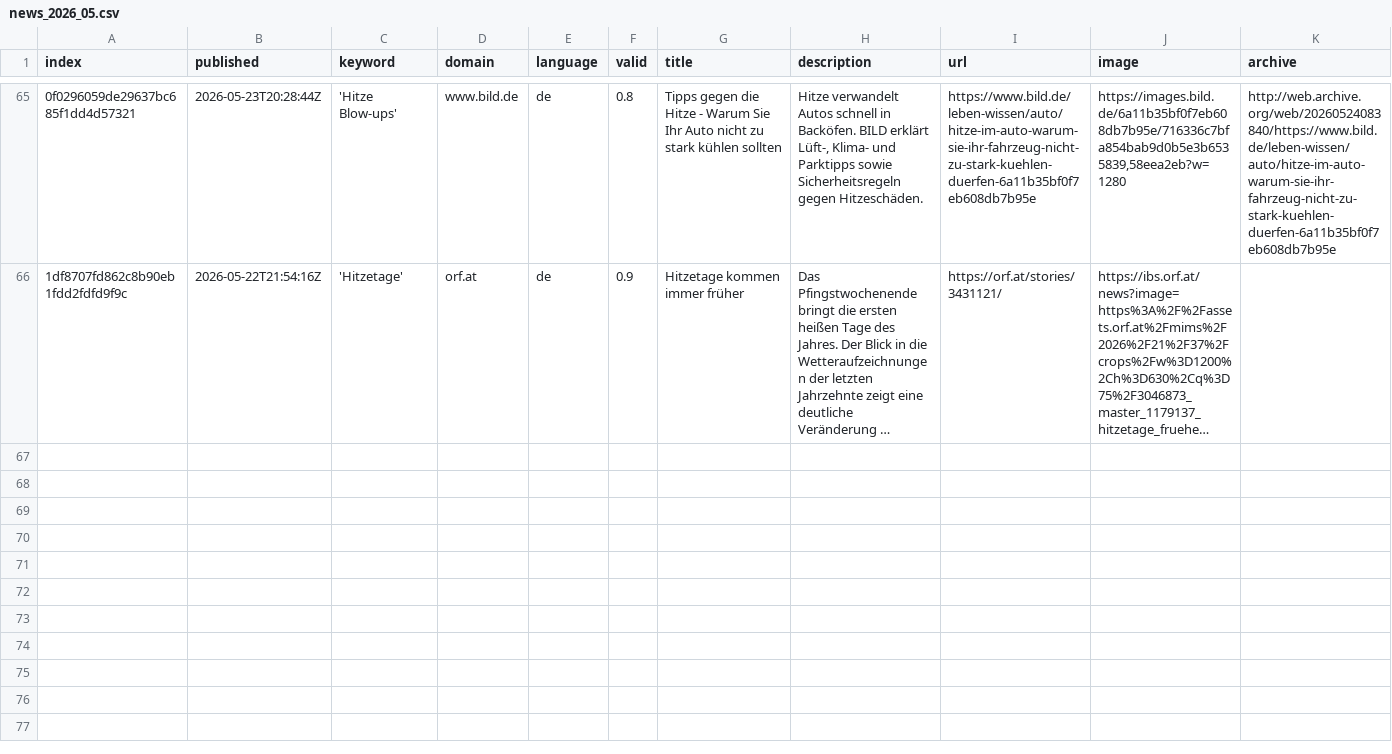
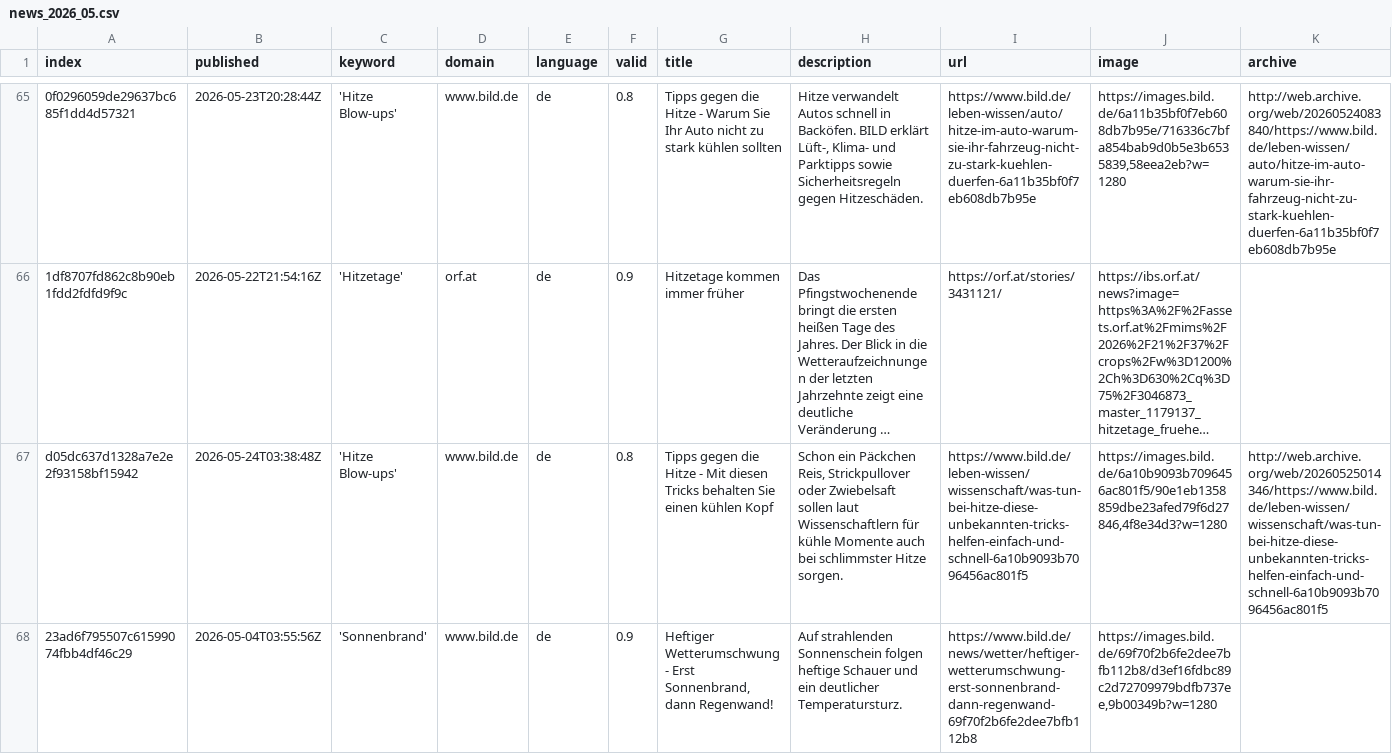
Before and after one commit to hannak555-news/heatIsComing, a CSV file: csv/news_2026_05.csv, drawn as a sheet; only a part is shown, gaps mark what is left out; long unchanged cells end in …; rows hold the shown columns only; the diff covers the shown part only; the diff names each change by its address in the sheet, - before the commit and + after, or states it on an @@ line.

```diff
--- a/csv/news_2026_05.csv
+++ b/csv/news_2026_05.csv
+row 67: d05dc637d1328a7e2e2f93158bf15942 | 2026-05-24T03:38:48Z | 'Hitze Blow-ups' | www.bild.de | de | 0.8 | Tipps gegen die Hitze - Mit diesen Tricks behalten Sie einen kühlen Kopf | Schon ein Päckchen Reis, Strickpullover oder Zwiebelsaft sollen laut Wissenschaftlern für kühle Momente auch bei schlimmster Hitze sorgen. | https://www.bild.de/leben-wissen/wissenschaft/was-tun-bei-hitze-diese-unbekannten-tricks-helfen-einfach-und-schnell-6a10b9093b7096456ac801f5 | https://images.bild.de/6a10b9093b7096456ac801f5/90e1eb1358859dbe23afed79f6d27846,4f8e34d3?w=1280 | http://web.archive.org/web/20260525014346/https://www.bild.de/leben-wissen/wissenschaft/was-tun-bei-hitze-diese-unbekannten-tricks-helfen-einfach-und-schnell-6a10b9093b7096456ac801f5
+row 68: 23ad6f795507c61599074fbb4df46c29 | 2026-05-04T03:55:56Z | 'Sonnenbrand' | www.bild.de | de | 0.9 | Heftiger Wetterumschwung - Erst Sonnenbrand, dann Regenwand! | Auf strahlenden Sonnenschein folgen heftige Schauer und ein deutlicher Temperatursturz. | https://www.bild.de/news/wetter/heftiger-wetterumschwung-erst-sonnenbrand-dann-regenwand-69f70f2b6fe2dee7bfb112b8 | https://images.bild.de/69f70f2b6fe2dee7bfb112b8/d3ef16fdbc89c2d72709979bdfb737ee,9b00349b?w=1280
```
Also changed, not shown: 2 added rows and 1 moved row elsewhere in this file, keywords.csv.
